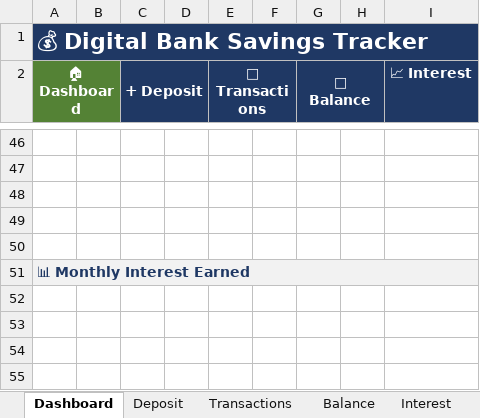
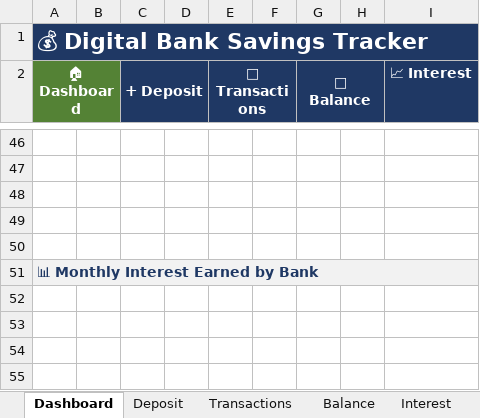
Before and after one commit to JKP143/Kiro, an Excel workbook: Digital-Bank-Savings-Tracker.xlsx, sheet Dashboard, drawn as a sheet; only a part is shown, gaps mark what is left out; values as stored, in another font and other column widths than the file's, no borders; charts and pictures not drawn; the diff covers the shown part only; the diff names each change by its address in the sheet, - before the commit and + after, or states it on an @@ line.

Commit message:
Fix Savings-by-Bank pie (SUMIF used Account col, not Bank); make Monthly Interest a stacked column per bank
- Balance-by-Bank SUMIF criteria range corrected from Balance col B (Account) to col A (Bank); fixes zero balances + empty pie
- Monthly Interest Earned is now a stacked column chart with one segment per bank (7 series), driven by a new per-bank monthly-interest data block

```diff
--- a/Digital-Bank-Savings-Tracker.xlsx (sheet Dashboard)
+++ b/Digital-Bank-Savings-Tracker.xlsx (sheet Dashboard)
-A51 (🏠 Dashboard): 📊 Monthly Interest Earned
+A51 (🏠 Dashboard): 📊 Monthly Interest Earned by Bank
```
Also changed, not shown: 27 added rows elsewhere in this sheet, charts or pictures, 1 other file.
